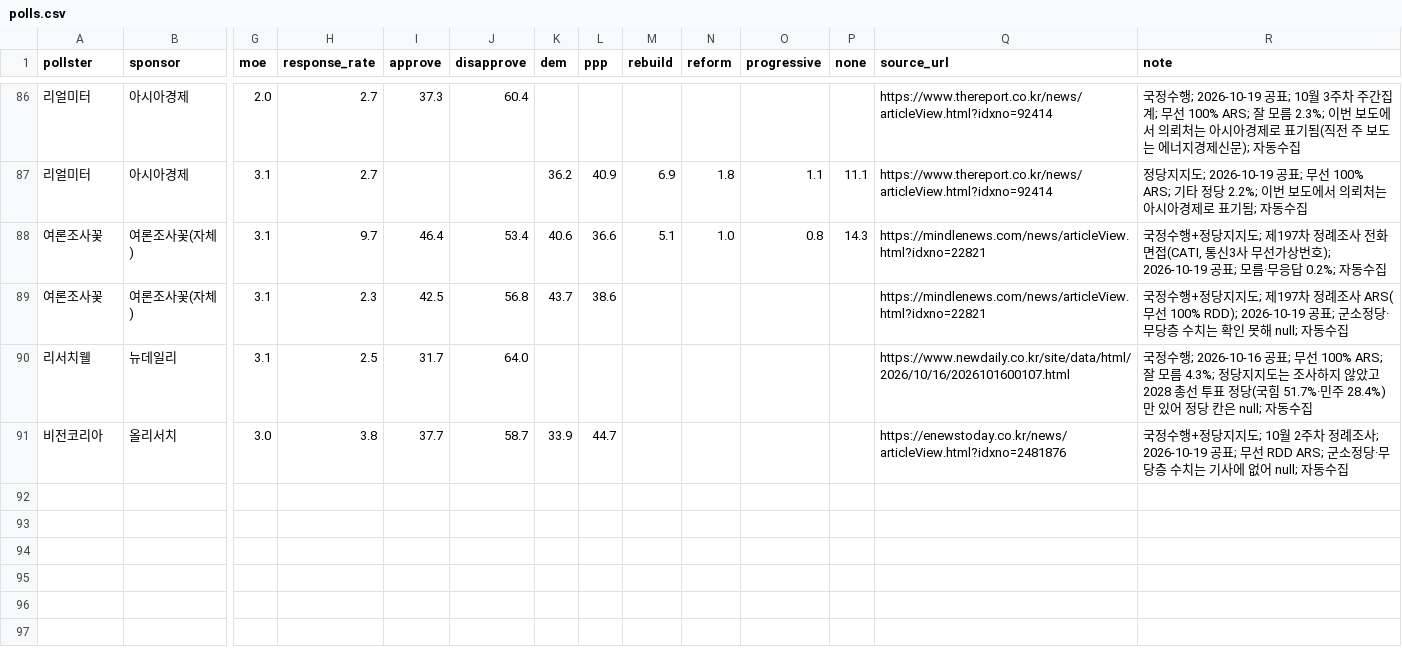
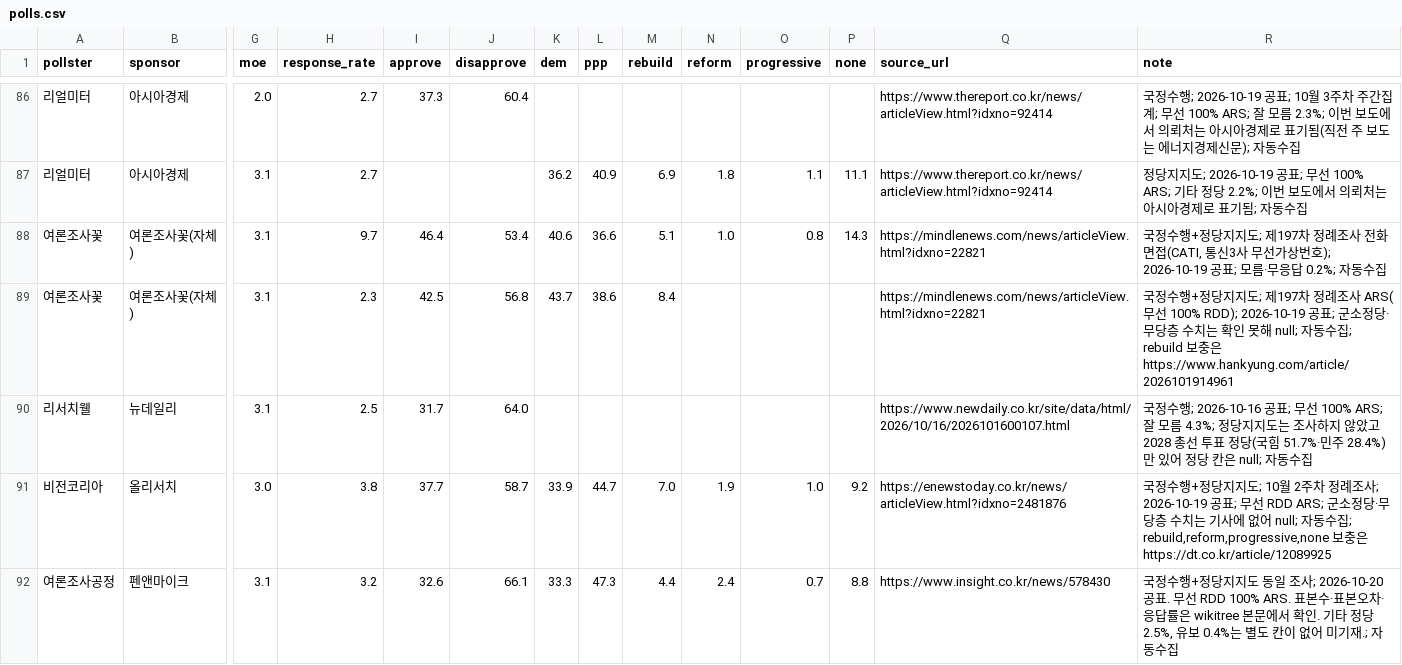
Before and after one commit to baebong3/poll-trend, a CSV file: data/polls.csv, drawn as a sheet; only a part is shown, gaps mark what is left out; rows hold the shown columns only; the diff names each change by its address in the sheet, - before the commit and + after, or states it on an @@ line.

Commit message:
여론조사 자동 갱신: 신규 1건 (2026-10-20)

```diff
--- a/data/polls.csv
+++ b/data/polls.csv
-M89 (rebuild): (empty)
+M89 (rebuild): 8.4
-R89 (note): …자동수집
+R89 (note): …자동수집; rebuild 보충은 https://www.hankyung.com/article/2026101914961
-M91 (rebuild): (empty)
+M91 (rebuild): 7.0
-N91 (reform): (empty)
+N91 (reform): 1.9
-O91 (progressive): (empty)
+O91 (progressive): 1.0
-P91 (none): (empty)
+P91 (none): 9.2
-R91 (note): …자동수집
+R91 (note): …자동수집; rebuild,reform,progressive,none 보충은 https://dt.co.kr/article/12089925
+row 92: 여론조사공정 | 펜앤마이크 | 3.1 | 3.2 | 32.6 | 66.1 | 33.3 | 47.3 | 4.4 | 2.4 | 0.7 | 8.8 | https://www.insight.co.kr/news/578430 | 국정수행+정당지지도 동일 조사; 2026-10-20 공표. 무선 RDD 100% ARS. 표본수·표본오차·응답률은 wikitree 본문에서 확인. 기타 정당 2.5%, 유보 0.4%는 별도 칸이 없어 미기재.; 자동수집
```
